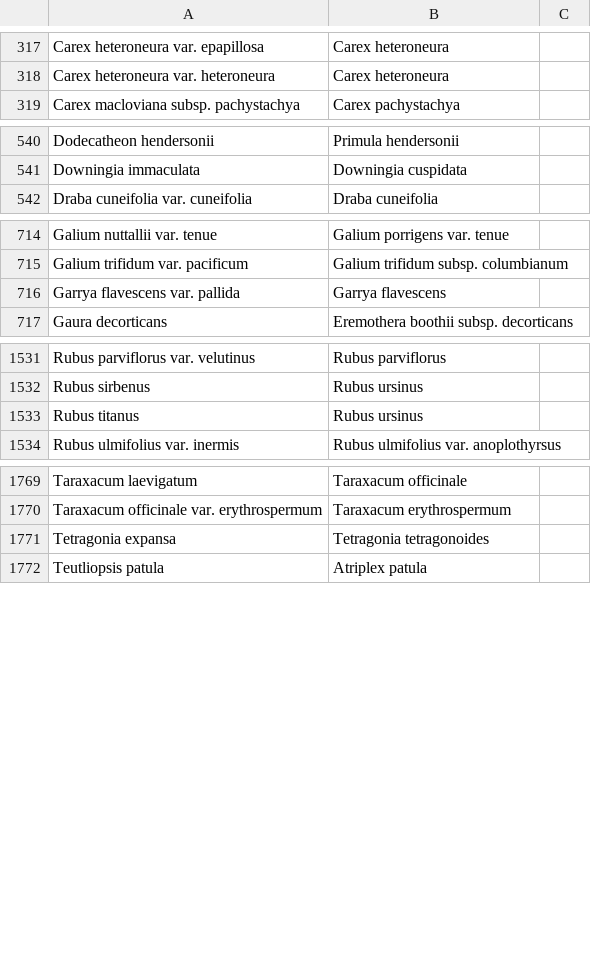
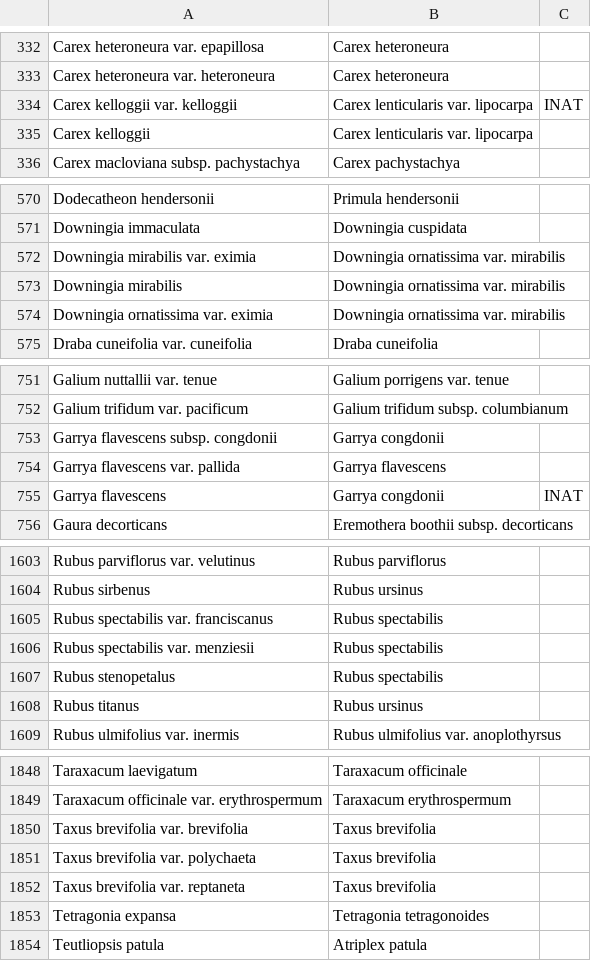
Before and after one commit to ca-plants/ca-plant-list, a CSV file: data/synonyms.csv, drawn as a sheet; only a part is shown, gaps mark what is left out; the diff covers the shown part only; the diff names each change by its address in the sheet, - before the commit and + after, or states it on an @@ line.

```diff
--- a/data/synonyms.csv
+++ b/data/synonyms.csv
+row 334: Carex kelloggii var. kelloggii | Carex lenticularis var. lipocarpa | INAT
+row 335: Carex kelloggii | Carex lenticularis var. lipocarpa
+row 572: Downingia mirabilis var. eximia | Downingia ornatissima var. mirabilis
+row 573: Downingia mirabilis | Downingia ornatissima var. mirabilis
+row 574: Downingia ornatissima var. eximia | Downingia ornatissima var. mirabilis
+row 753: Garrya flavescens subsp. congdonii | Garrya congdonii
+row 755: Garrya flavescens | Garrya congdonii | INAT
+row 1605: Rubus spectabilis var. franciscanus | Rubus spectabilis
+row 1606: Rubus spectabilis var. menziesii | Rubus spectabilis
+row 1607: Rubus stenopetalus | Rubus spectabilis
+row 1850: Taxus brevifolia var. brevifolia | Taxus brevifolia
+row 1851: Taxus brevifolia var. polychaeta | Taxus brevifolia
+row 1852: Taxus brevifolia var. reptaneta | Taxus brevifolia
```
Also changed, not shown: 70 added rows and 2 moved rows elsewhere in this file, data/taxa.csv, 6 other files.
